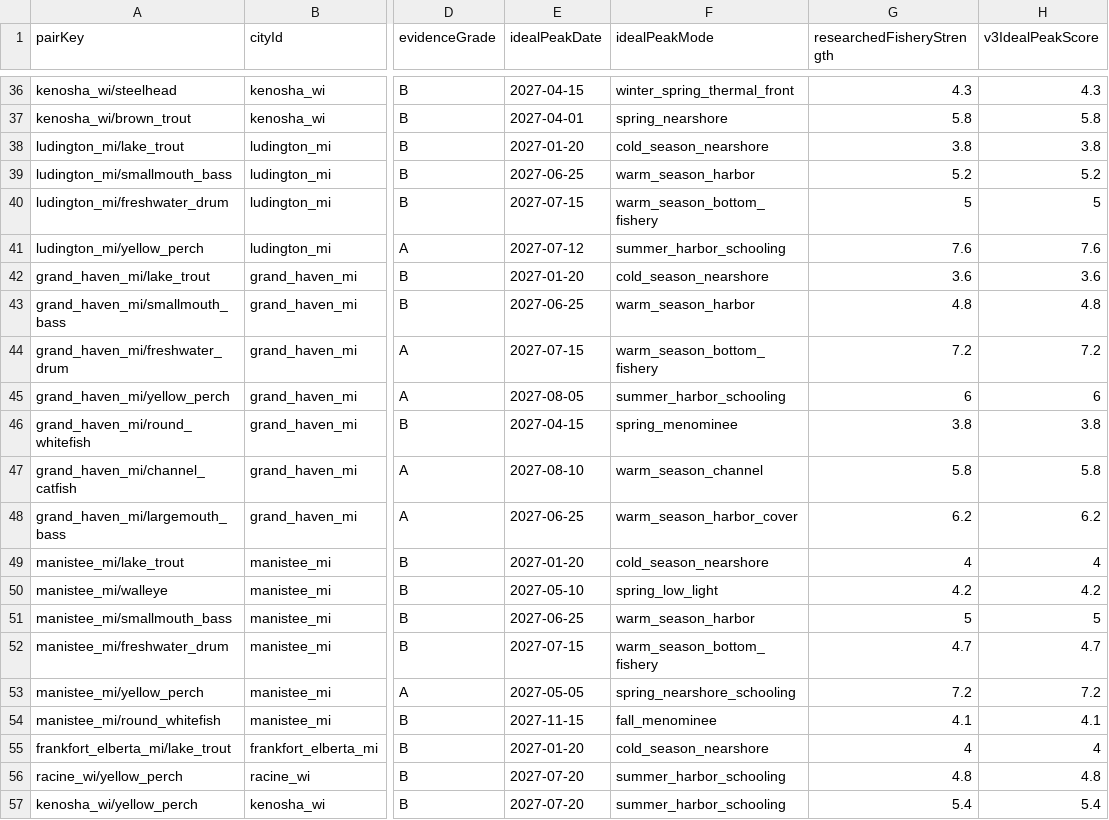
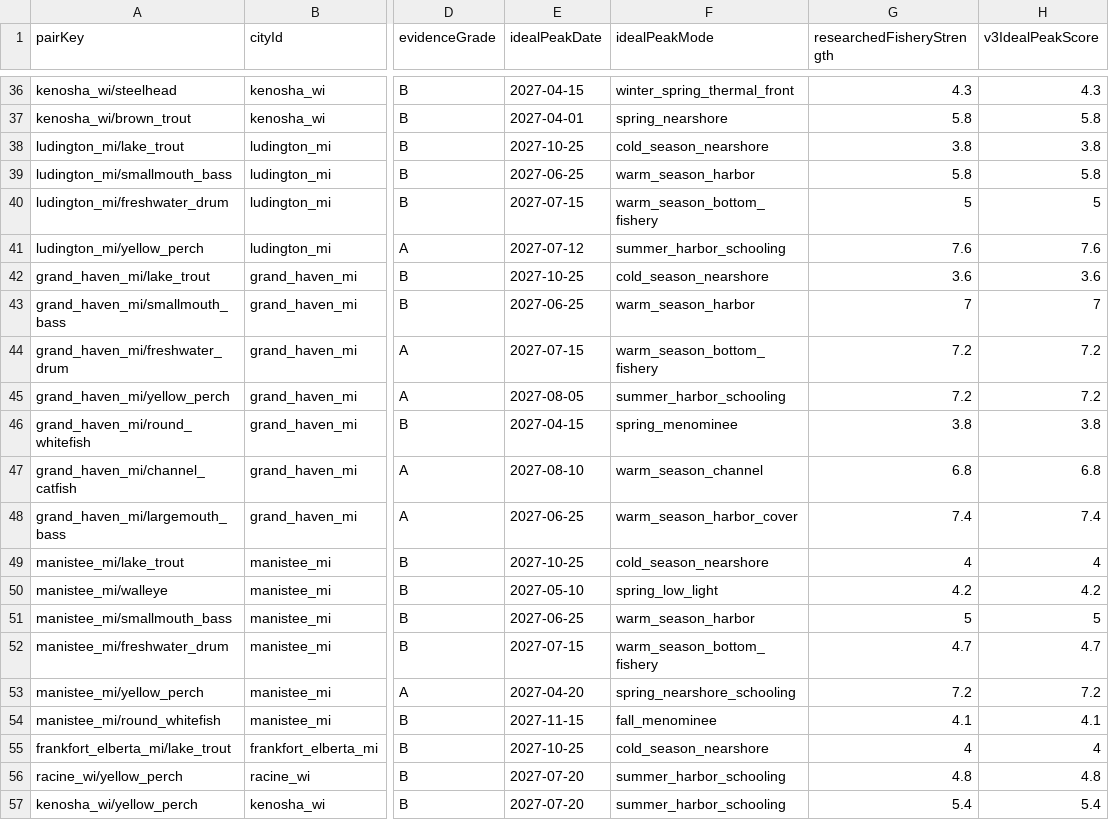
Before and after one commit to bkentros/TightLines-AI-V1, a CSV file: TightLinesAI/docs/onboarding/piercast/scoring-v3-pass2/pair-peak-summary.csv, drawn as a sheet; only a part is shown, gaps mark what is left out; the diff names each change by its address in the sheet, - before the commit and + after, or states it on an @@ line.

```diff
--- a/TightLinesAI/docs/onboarding/piercast/scoring-v3-pass2/pair-peak-summary.csv
+++ b/TightLinesAI/docs/onboarding/piercast/scoring-v3-pass2/pair-peak-summary.csv
-E38 (idealPeakDate): 2027-01-20
+E38 (idealPeakDate): 2027-10-25
-G39 (researchedFisheryStrength): 5.2
+G39 (researchedFisheryStrength): 5.8
-H39 (v3IdealPeakScore): 5.2
+H39 (v3IdealPeakScore): 5.8
-E42 (idealPeakDate): 2027-01-20
+E42 (idealPeakDate): 2027-10-25
-G43 (researchedFisheryStrength): 4.8
+G43 (researchedFisheryStrength): 7
-H43 (v3IdealPeakScore): 4.8
+H43 (v3IdealPeakScore): 7
-G45 (researchedFisheryStrength): 6
+G45 (researchedFisheryStrength): 7.2
-H45 (v3IdealPeakScore): 6
+H45 (v3IdealPeakScore): 7.2
-G47 (researchedFisheryStrength): 5.8
+G47 (researchedFisheryStrength): 6.8
-H47 (v3IdealPeakScore): 5.8
+H47 (v3IdealPeakScore): 6.8
-G48 (researchedFisheryStrength): 6.2
+G48 (researchedFisheryStrength): 7.4
-H48 (v3IdealPeakScore): 6.2
+H48 (v3IdealPeakScore): 7.4
-E49 (idealPeakDate): 2027-01-20
+E49 (idealPeakDate): 2027-10-25
-E53 (idealPeakDate): 2027-05-05
+E53 (idealPeakDate): 2027-04-20
-E55 (idealPeakDate): 2027-01-20
+E55 (idealPeakDate): 2027-10-25
```
Also changed, not shown: TightLinesAI/docs/onboarding/piercast/scoring-v3-pass1/calibration-audit.csv, TightLinesAI/docs/onboarding/piercast/scoring-v3-pass1/full-year-weekly-review.csv, 25 other files.
